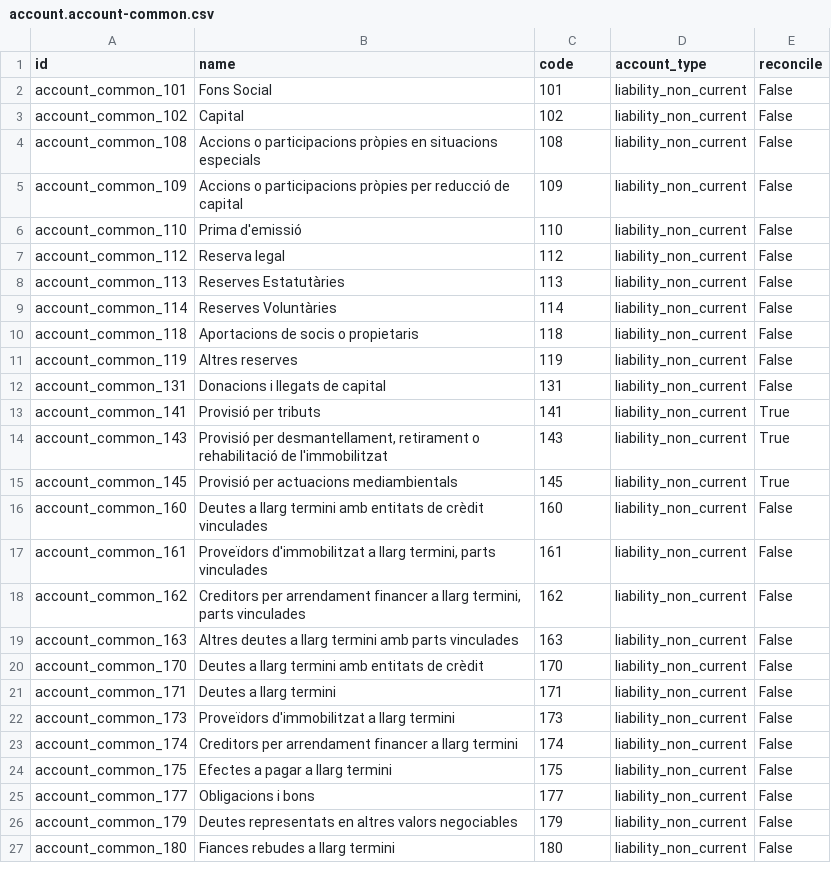
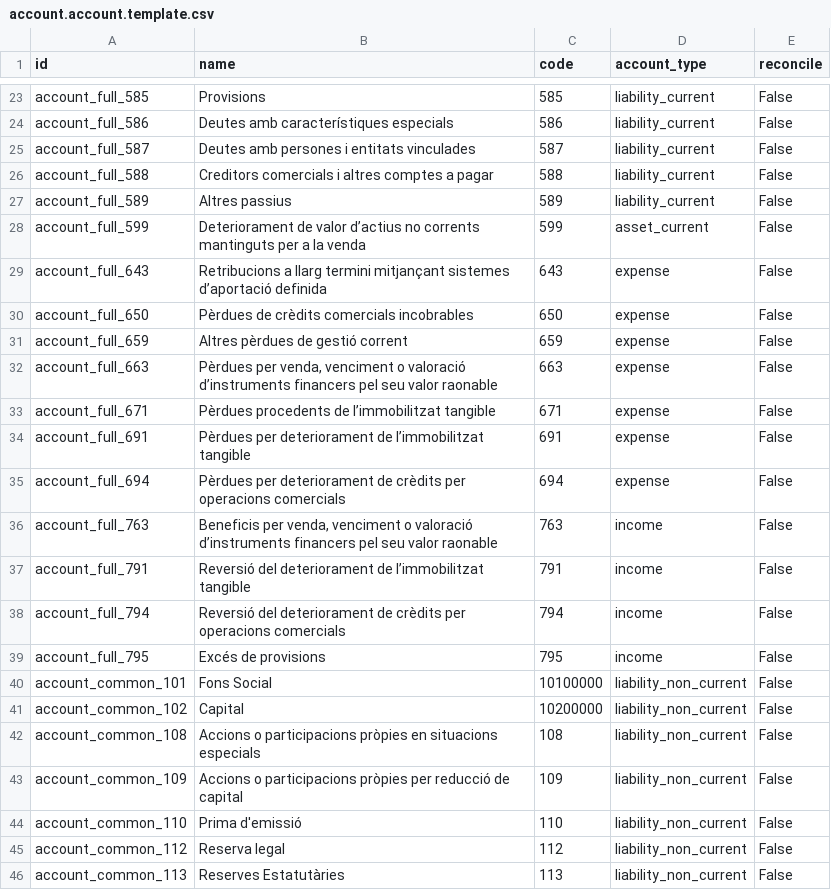
Before and after one commit to dalsina/l10n_ad, a CSV file: l10n_ad/data/account.account.template.csv (was l10n_ad/data/account.account-common.csv), drawn as a sheet; only a part is shown, gaps mark what is left out; the shorter side is filled out with more unchanged rows; the diff covers the shown part only.

```diff
--- a/l10n_ad/data/account.account-common.csv
+++ b/l10n_ad/data/account.account.template.csv
@@ -2,3 +23,20 @@
-"account_common_101","Fons Social","101","liability_non_current","False"
-"account_common_102","Capital","102","liability_non_current","False"
+"account_full_585","Provisions","585","liability_current","False"
+"account_full_586","Deutes amb característiques especials","586","liability_current","False"
+"account_full_587","Deutes amb persones i entitats vinculades","587","liability_current","False"
+"account_full_588","Creditors comercials i altres comptes a pagar","588","liability_current","False"
+"account_full_589","Altres passius","589","liability_current","False"
+"account_full_599","Deteriorament de valor d’actius no corrents mantinguts per a la venda","599","asset_current","False"
+"account_full_643","Retribucions a llarg termini mitjançant sistemes d’aportació definida","643","expense","False"
+"account_full_650","Pèrdues de crèdits comercials incobrables","650","expense","False"
+"account_full_659","Altres pèrdues de gestió corrent","659","expense","False"
+"account_full_663","Pèrdues per venda, venciment o valoració d’instruments financers pel seu valor raonable","663","expense","False"
+"account_full_671","Pèrdues procedents de l’immobilitzat tangible","671","expense","False"
+"account_full_691","Pèrdues per deteriorament de l’immobilitzat tangible","691","expense","False"
+"account_full_694","Pèrdues per deteriorament de crèdits per operacions comercials","694","expense","False"
+"account_full_763","Beneficis per venda, venciment o valoració d’instruments financers pel seu valor raonable","763","income","False"
+"account_full_791","Reversió del deteriorament de l’immobilitzat tangible","791","income","False"
+"account_full_794","Reversió del deteriorament de crèdits per operacions comercials","794","income","False"
+"account_full_795","Excés de provisions","795","income","False"
+"account_common_101","Fons Social","10100000","liability_non_current","False"
+"account_common_102","Capital","10200000","liability_non_current","False"
 "account_common_108","Accions o participacions pròpies en situacions especials","108","liability_non_current","False"
```
Also changed, not shown: 21 added rows elsewhere in this file, 5 other files.
